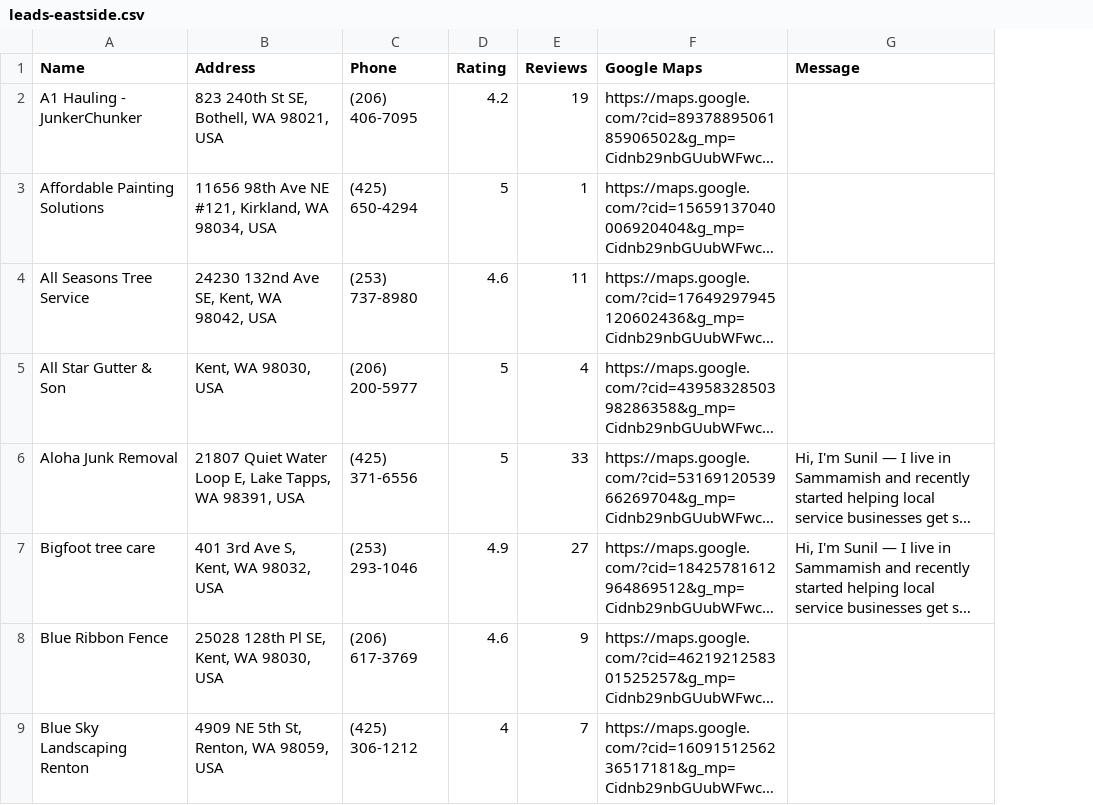
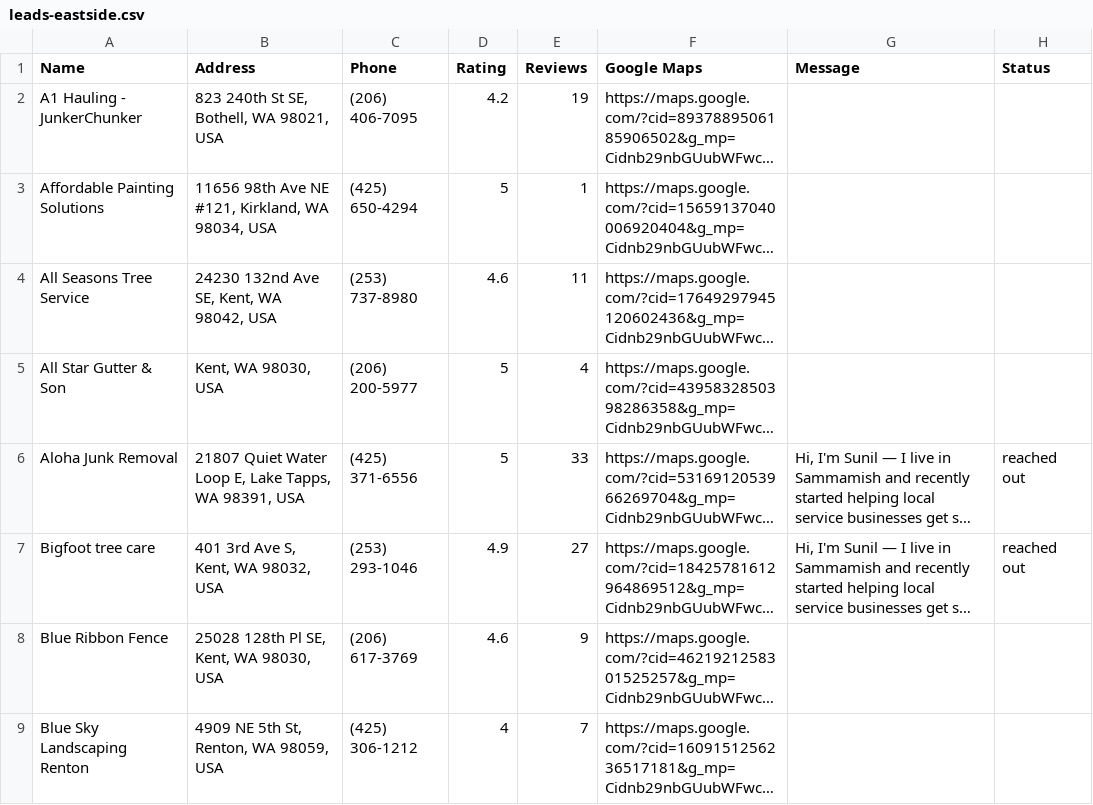
Before and after one commit to sunilmsft/frontdesk-ai, a CSV file: tools/leads-eastside.csv, drawn as a sheet; only a part is shown; long unchanged cells end in …; the diff names each change by its address in the sheet, - before the commit and + after, or states it on an @@ line.

Commit message:
Add status column to leads CSV

```diff
--- a/tools/leads-eastside.csv
+++ b/tools/leads-eastside.csv
+column H (Status), rows 6-7: reached out | reached out
```
